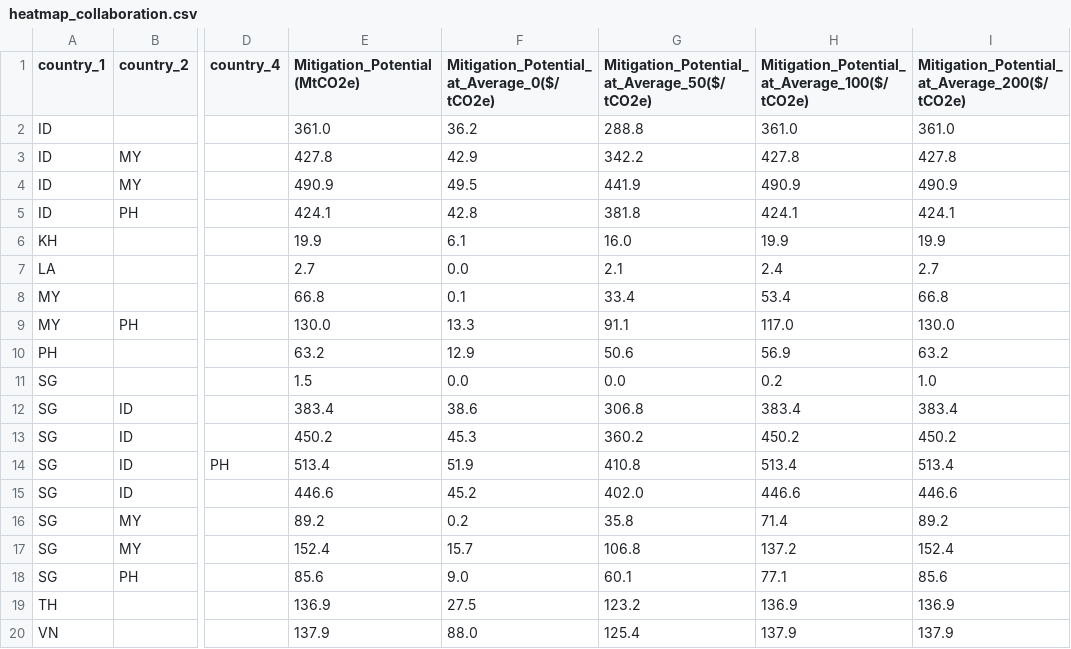
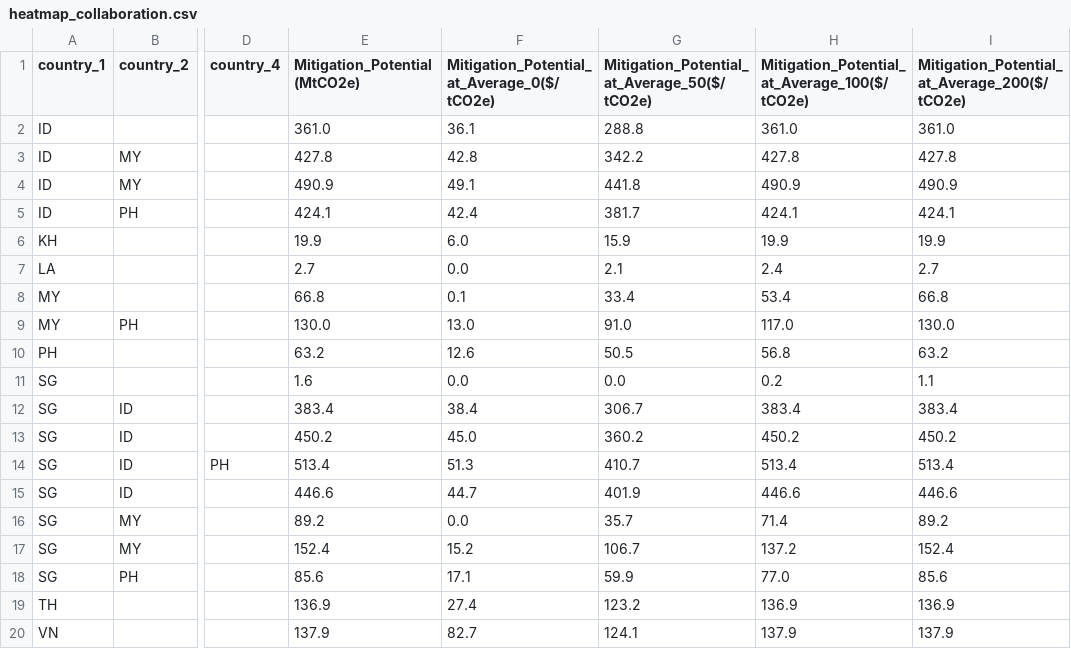
Before and after one commit to ConclusionNL/global-mitigation-potential-atlas, a CSV file: Src/Frontend/gmpa-web/script/vue/apps/home/stores/autarky-and-collaboration-data/heatmap_collaboration.csv, drawn as a sheet; only a part is shown, gaps mark what is left out; the diff names each change by its address in the sheet, - before the commit and + after, or states it on an @@ line.

```diff
--- a/Src/Frontend/gmpa-web/script/vue/apps/home/stores/autarky-and-collaboration-data/heatmap_collaboration.csv
+++ b/Src/Frontend/gmpa-web/script/vue/apps/home/stores/autarky-and-collaboration-data/heatmap_collaboration.csv
-F2: 36.2
+F2: 36.1
-F3: 42.9
+F3: 42.8
-F4: 49.5
+F4: 49.1
-G4: 441.9
+G4: 441.8
-F5: 42.8
+F5: 42.4
-G5: 381.8
+G5: 381.7
-F6: 6.1
+F6: 6.0
-G6: 16.0
+G6: 15.9
-F9: 13.3
+F9: 13.0
-G9: 91.1
+G9: 91.0
-F10: 12.9
+F10: 12.6
-G10: 50.6
+G10: 50.5
-H10: 56.9
+H10: 56.8
-E11 (Mitigation_Potential(MtCO2e)): 1.5
+E11 (Mitigation_Potential(MtCO2e)): 1.6
-I11: 1.0
+I11: 1.1
-F12: 38.6
+F12: 38.4
-G12: 306.8
+G12: 306.7
-F13: 45.3
+F13: 45.0
-F14: 51.9
+F14: 51.3
-G14: 410.8
+G14: 410.7
-F15: 45.2
+F15: 44.7
-G15: 402.0
+G15: 401.9
-F16: 0.2
+F16: 0.0
-G16: 35.8
+G16: 35.7
-F17: 15.7
+F17: 15.2
-G17: 106.8
+G17: 106.7
-F18: 9.0
+F18: 17.1
-G18: 60.1
+G18: 59.9
-H18: 77.1
+H18: 77.0
-F19: 27.5
+F19: 27.4
-F20: 88.0
+F20: 82.7
-G20: 125.4
+G20: 124.1
```
Also changed, not shown: Src/Frontend/gmpa-web/script/vue/apps/home/stores/autarky-and-collaboration-data/combined_data_autarky.csv, Src/Frontend/gmpa-web/script/vue/apps/home/stores/autarky-and-collaboration-data/combined_data_collaboration.csv, 2 other files.
